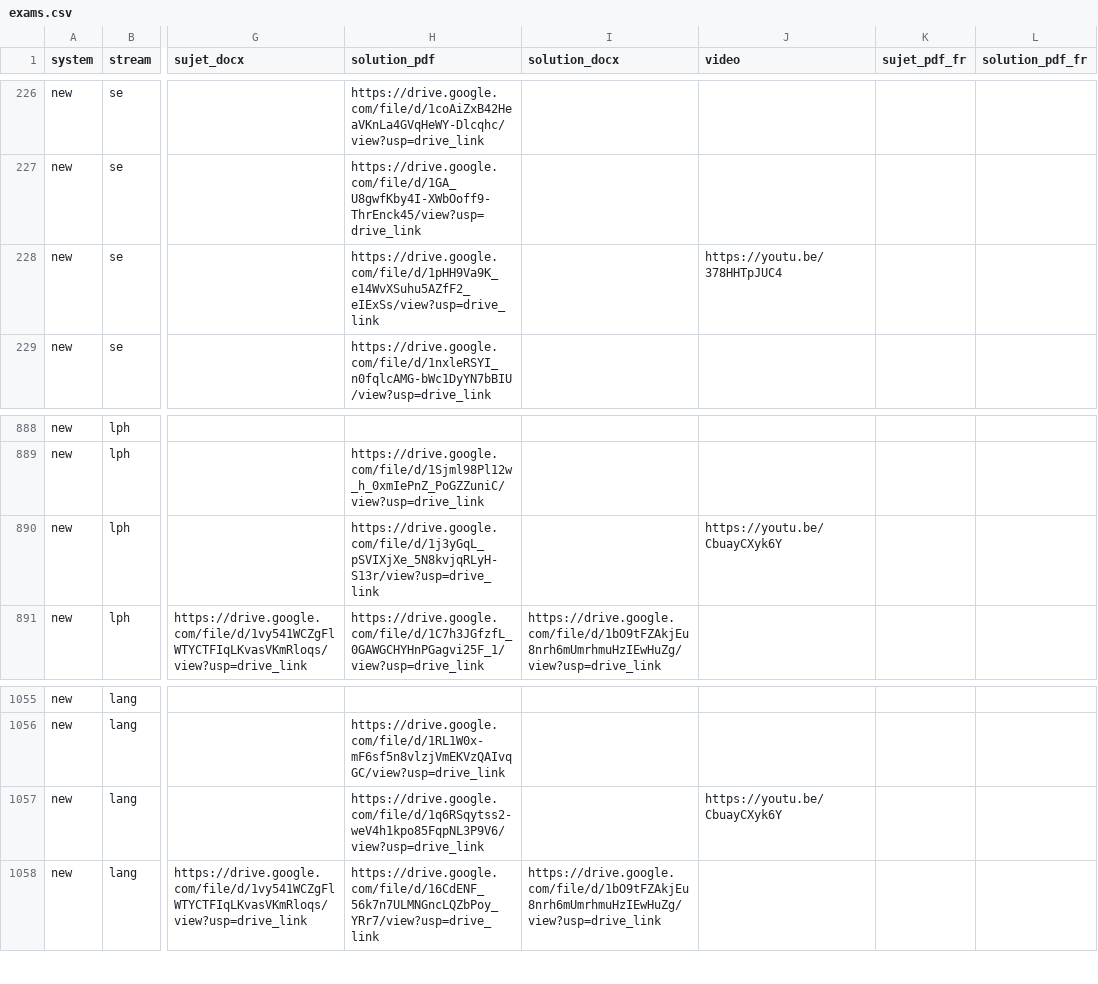
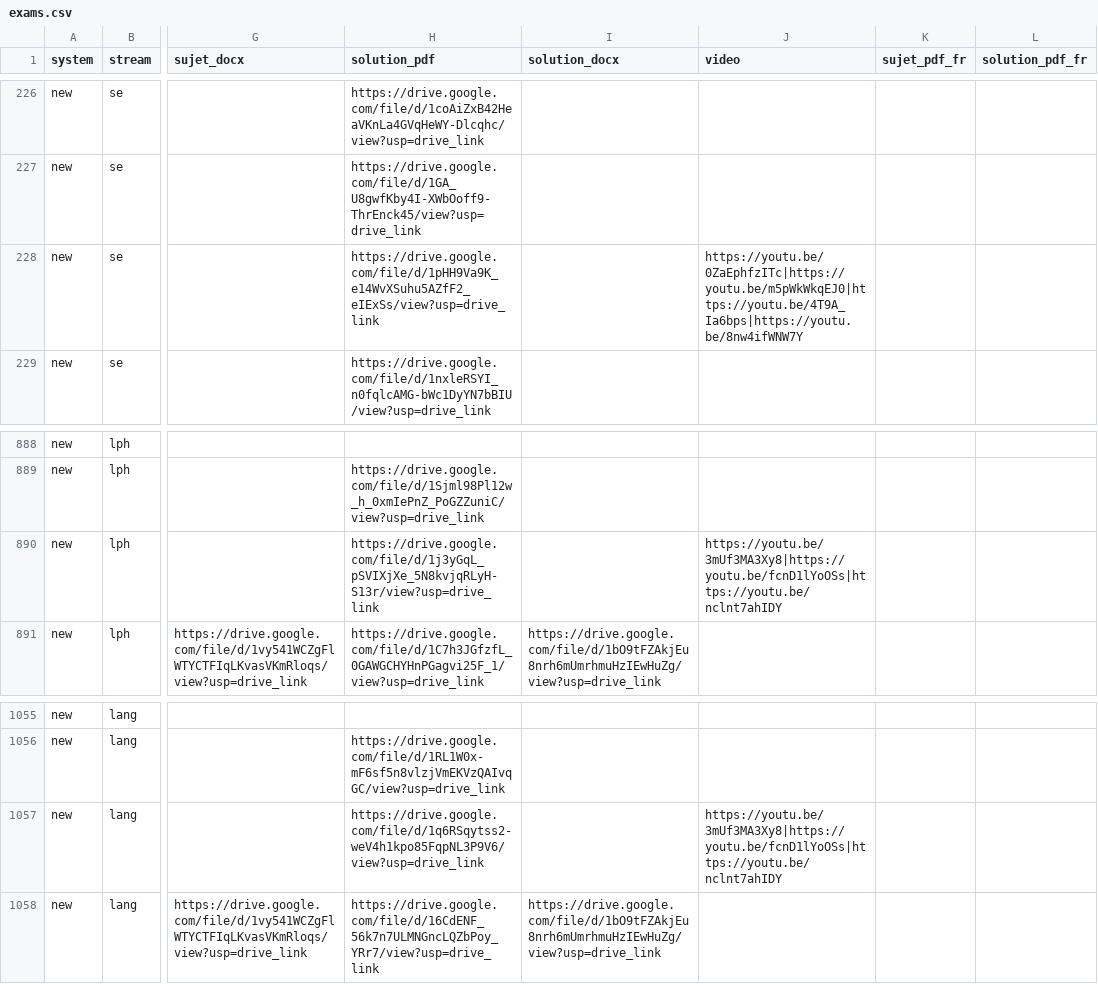
Before and after one commit to bacalauria/majmaa, a CSV file: data/exams.csv, drawn as a sheet; only a part is shown, gaps mark what is left out; the diff names each change by its address in the sheet, - before the commit and + after, or states it on an @@ line.

```diff
--- a/data/exams.csv
+++ b/data/exams.csv
-J228 (video): https://youtu.be/378HHTpJUC4
+J228 (video): https://youtu.be/0ZaEphfzITc|https://youtu.be/m5pWkWkqEJ0|https://youtu.be/4T9A_Ia6bps|https://youtu.be/8nw4ifWNW7Y
-J890 (video): https://youtu.be/CbuayCXyk6Y
+J890 (video): https://youtu.be/3mUf3MA3Xy8|https://youtu.be/fcnD1lYoOSs|https://youtu.be/nclnt7ahIDY
-J1057 (video): https://youtu.be/CbuayCXyk6Y
+J1057 (video): https://youtu.be/3mUf3MA3Xy8|https://youtu.be/fcnD1lYoOSs|https://youtu.be/nclnt7ahIDY
```
Also changed, not shown: 6 other files.
